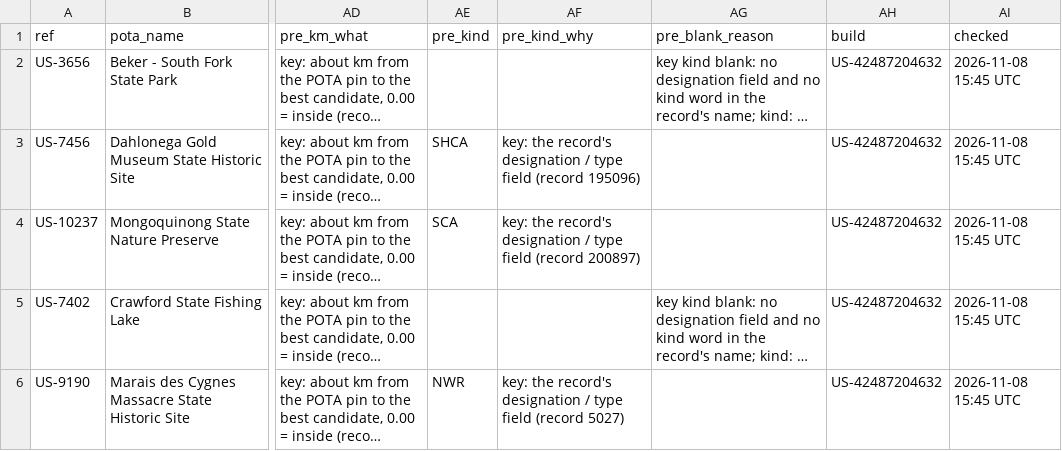
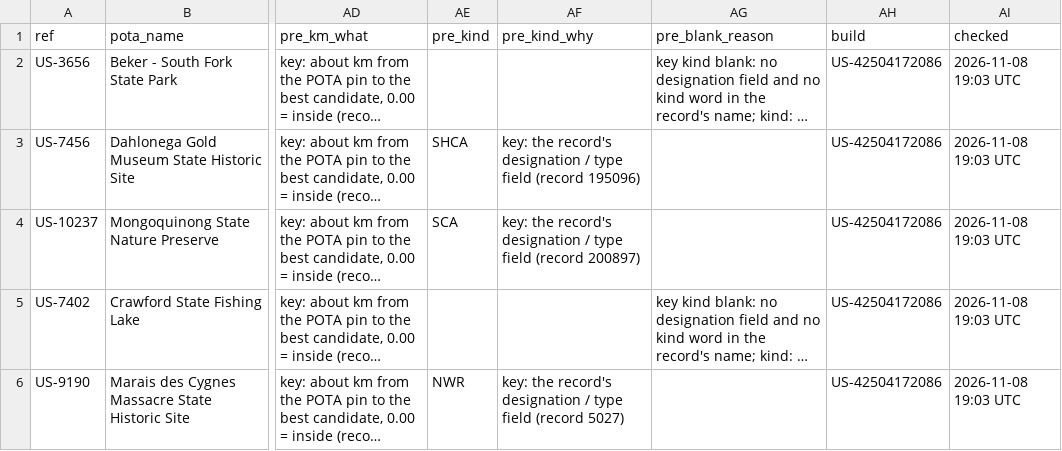
Before and after one commit to KentuckyPortableClub/KPC-Links, a CSV file: data/status/key-check/dropped-us/latest/rule18-doubt.csv, drawn as a sheet; only a part is shown, gaps mark what is left out; long unchanged cells end in …; the diff covers the shown part only; the diff names each change by its address in the sheet, - before the commit and + after, or states it on an @@ line.

Commit message:
Key check after the key build

```diff
--- a/data/status/key-check/dropped-us/latest/rule18-doubt.csv
+++ b/data/status/key-check/dropped-us/latest/rule18-doubt.csv
-AH2:AH6 (build): US-42487204632
+AH2:AH6 (build): US-42504172086
-AI2:AI6 (checked): 2026-11-08 15:45 UTC
+AI2:AI6 (checked): 2026-11-08 19:03 UTC
```
Also changed, not shown: 3 added rows and 18 edited cells elsewhere in this file, data/status/key-check/dropped-us/latest/inside-other-land.csv, data/status/key-check/dropped-us/latest/joined-in-other-area.csv, 23 other files.
